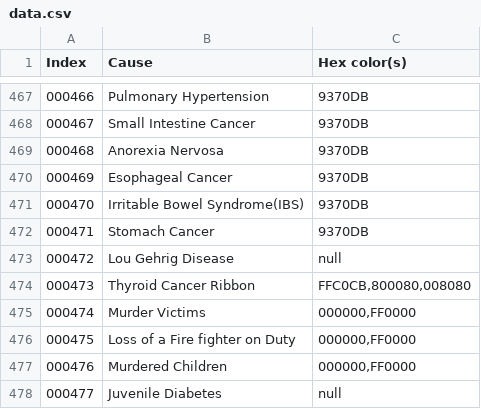
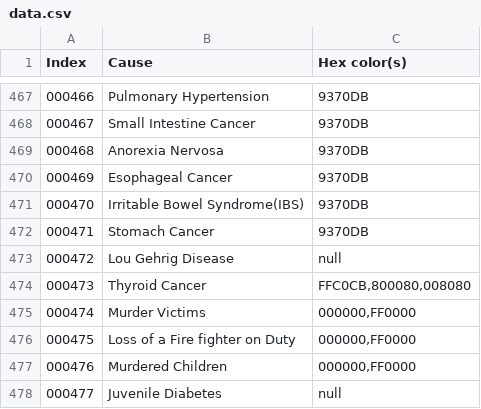
Before and after one commit to tobiaswright/awareness-color-data, a CSV file: data.csv, drawn as a sheet; only a part is shown, gaps mark what is left out.

Commit message:
Update data.csv

```diff
--- a/data.csv
+++ b/data.csv
@@ -473,3 +473,3 @@ Index, Cause, Hex color(s)
 000472,Lou Gehrig Disease,null
-000473,Thyroid Cancer Ribbon,"FFC0CB,800080,008080"
+000473,Thyroid Cancer,"FFC0CB,800080,008080"
 000474,Murder Victims,"000000,FF0000"
```
